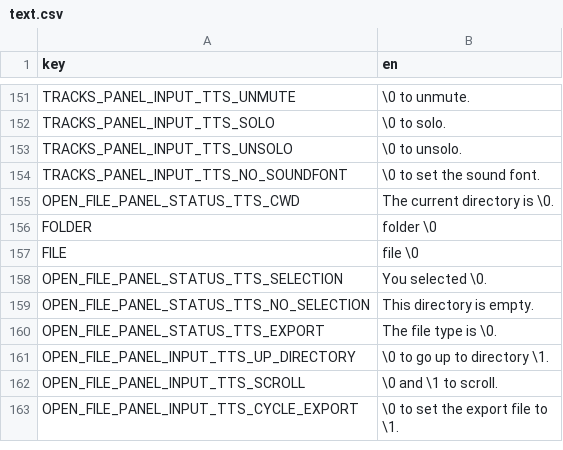
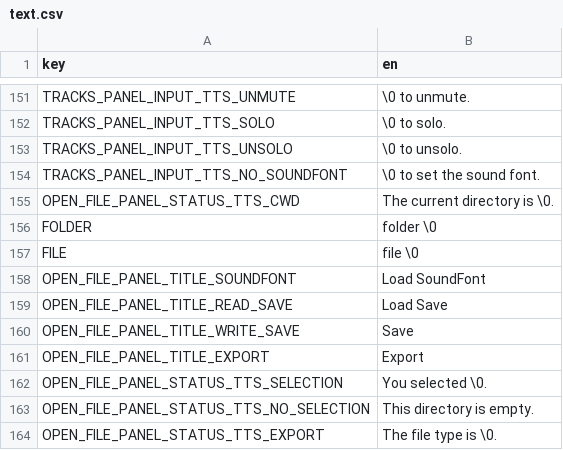
Before and after one commit to subalterngames/cacophony, a CSV file: data/text.csv, drawn as a sheet; only a part is shown, gaps mark what is left out; the shorter side is filled out with more unchanged rows.

Commit message:
change open file panel title

```diff
--- a/data/text.csv
+++ b/data/text.csv
@@ -157,2 +157,6 @@ FOLDER,folder \0
 FILE,file \0
+OPEN_FILE_PANEL_TITLE_SOUNDFONT,Load SoundFont
+OPEN_FILE_PANEL_TITLE_READ_SAVE,Load Save
+OPEN_FILE_PANEL_TITLE_WRITE_SAVE,Save
+OPEN_FILE_PANEL_TITLE_EXPORT,Export
 OPEN_FILE_PANEL_STATUS_TTS_SELECTION,You selected \0.
```
Also changed, not shown: 5 other files.
